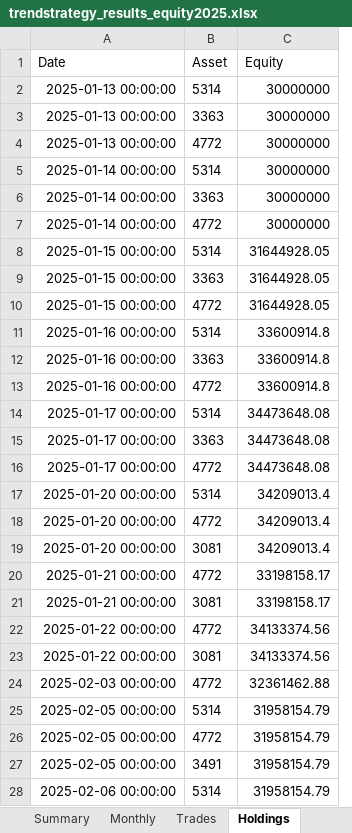
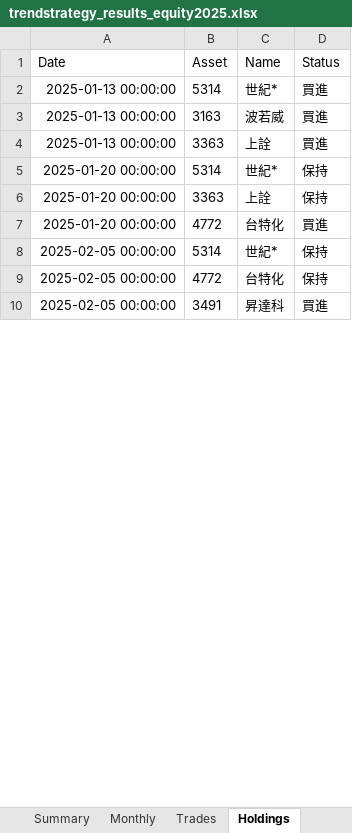
Before and after one commit to lij1017-cmd/main, an Excel workbook: trendstrategy_results_equity2025.xlsx, sheet Holdings, drawn as a sheet; only a part is shown; values as stored, in another font and other column widths than the file's, no borders; removed rows and columns are numbered as before the commit, all else as after; the diff covers the shown part only; the diff names each change by its address in the sheet, - before the commit and + after, or states it on an @@ line.

```diff
--- a/trendstrategy_results_equity2025.xlsx (sheet Holdings)
+++ b/trendstrategy_results_equity2025.xlsx (sheet Holdings)
-column C (Equity), rows 2-3: 30000000 | 30000000; rows 17-18: 34209013.4 | 34209013.4; rows 25-27: all 31958154.79
+column C (Name), row 2: 世紀*; rows 4-5: 上詮 | 世紀*; rows 7-10: 台特化 | 世紀* | 台特化 | 昇達科
+column D (Status), row 2: 買進; rows 4-5: 買進 | 保持; rows 7-10: 買進 | 保持 | 保持 | 買進
+row 3: 2025-01-13 00:00:00 | 3163 | 波若威 | 買進
-row 4: 2025-01-13 00:00:00 | 4772 | 30000000
-row 5: 2025-01-14 00:00:00 | 5314 | 30000000
-row 6: 2025-01-14 00:00:00 | 3363 | 30000000
-row 7: 2025-01-14 00:00:00 | 4772 | 30000000
-row 8: 2025-01-15 00:00:00 | 5314 | 31644928.05
-row 9: 2025-01-15 00:00:00 | 3363 | 31644928.05
-row 10: 2025-01-15 00:00:00 | 4772 | 31644928.05
-row 11: 2025-01-16 00:00:00 | 5314 | 33600914.8
-row 12: 2025-01-16 00:00:00 | 3363 | 33600914.8
-row 13: 2025-01-16 00:00:00 | 4772 | 33600914.8
-row 14: 2025-01-17 00:00:00 | 5314 | 34473648.08
-row 15: 2025-01-17 00:00:00 | 3363 | 34473648.08
-row 16: 2025-01-17 00:00:00 | 4772 | 34473648.08
+row 6: 2025-01-20 00:00:00 | 3363 | 上詮 | 保持
-row 19: 2025-01-20 00:00:00 | 3081 | 34209013.4
-row 20: 2025-01-21 00:00:00 | 4772 | 33198158.17
-row 21: 2025-01-21 00:00:00 | 3081 | 33198158.17
-row 22: 2025-01-22 00:00:00 | 4772 | 34133374.56
-row 23: 2025-01-22 00:00:00 | 3081 | 34133374.56
-row 24: 2025-02-03 00:00:00 | 4772 | 32361462.88
-row 28: 2025-02-06 00:00:00 | 5314 | 31958154.79
```
Also changed, not shown: 13 added rows, 371 removed rows, 8 moved rows and 32 edited cells elsewhere in this sheet, sheet Trades, sheet Equity_Curve, sheet Monthly, sheet Summary, 2 other files.
